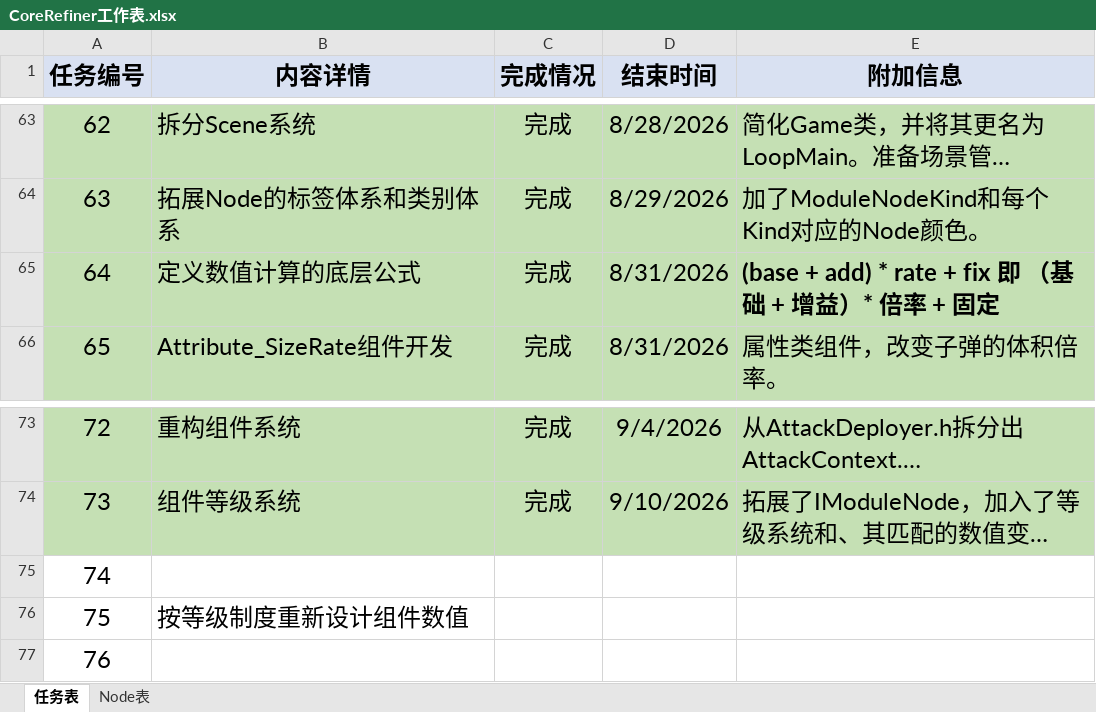
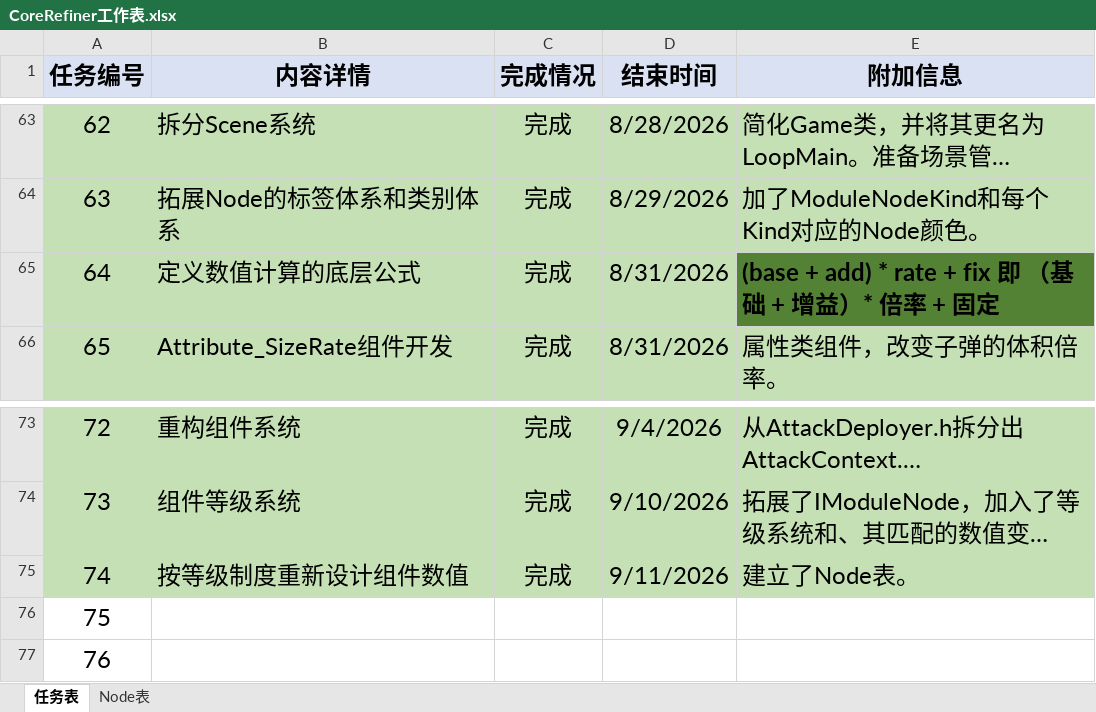
Before and after one commit to MrMedius/CoreRefiner, an Excel workbook: CoreRefiner工作表.xlsx, sheet 任务表, drawn as a sheet; only a part is shown, gaps mark what is left out; long unchanged cells end in …; values as stored, in another font and other column widths than the file's, no borders; the diff names each change by its address in the sheet, - before the commit and + after, or states it on an @@ line.

```diff
--- a/CoreRefiner工作表.xlsx (sheet 任务表)
+++ b/CoreRefiner工作表.xlsx (sheet 任务表)
-E65 fill: #C5E0B4
+E65 fill: #548235
-A75:E75 fill: none
+A75:E75 fill: #C5E0B4
-B75 (内容详情): (empty)
+B75 (内容详情): 按等级制度重新设计组件数值
-C75 (完成情况): (empty)
+C75 (完成情况): 完成
-D75 (结束时间): (empty)
+D75 (结束时间): 9/11/2026
-E75 (附加信息): (empty)
+E75 (附加信息): 建立了Node表。
-B76 (内容详情): 按等级制度重新设计组件数值
+B76 (内容详情): (empty)
```
Also changed, not shown: sheet Node表, 1 other file.
